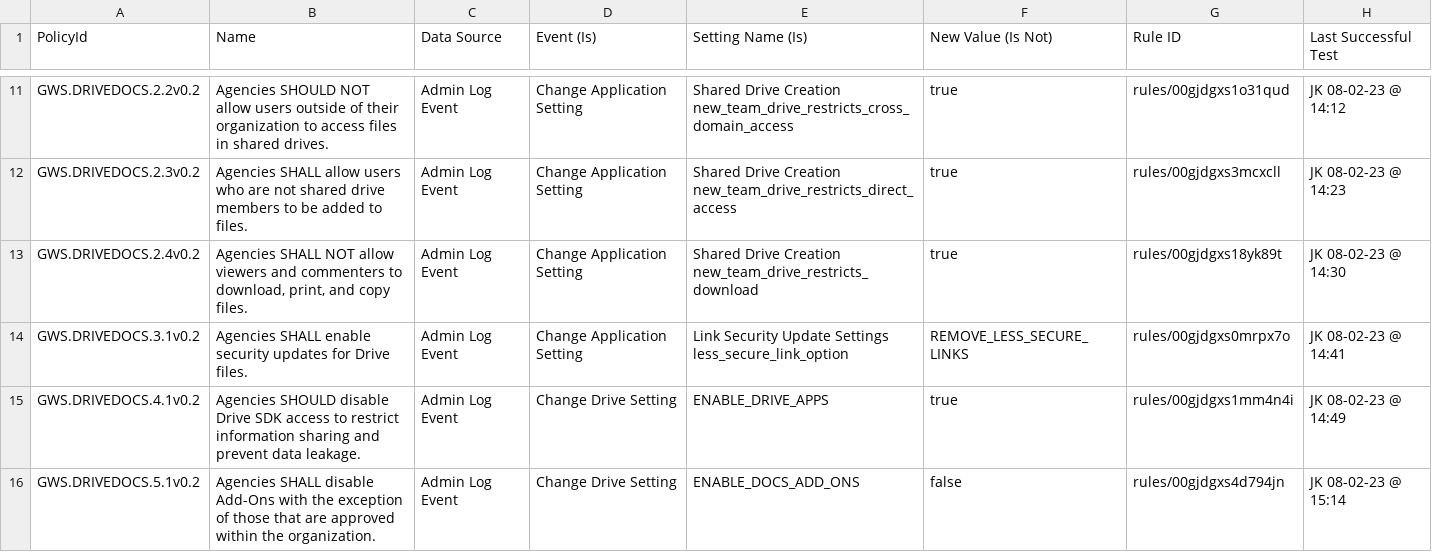
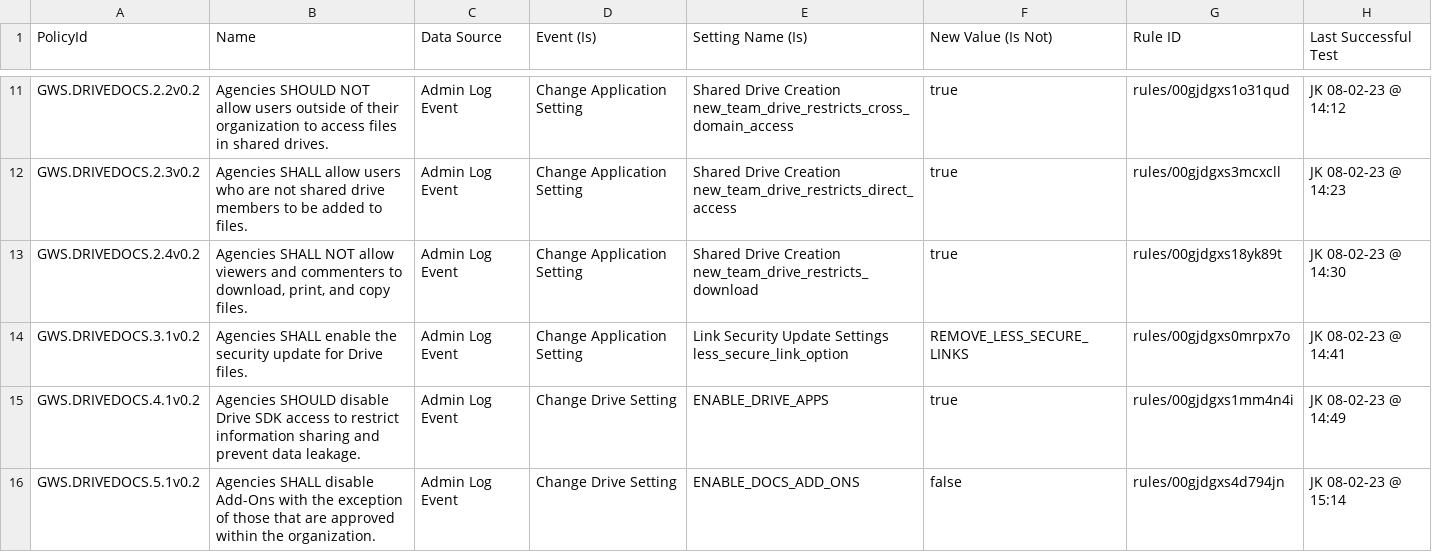
Before and after one commit to joshlemon/ScubaGoggles, a CSV file: drift-rules/GWS Drift Monitoring Rules - Drive and Docs.csv, drawn as a sheet; only a part is shown, gaps mark what is left out.

Commit message:
Fixed DRIVEDOCS.3.1v0.2

```diff
--- a/drift-rules/GWS Drift Monitoring Rules - Drive and Docs.csv
+++ b/drift-rules/GWS Drift Monitoring Rules - Drive and Docs.csv
@@ -13,3 +13,3 @@ GWS.DRIVEDOCS.2.3v0.2,Agencies SHALL allow users who are not shared drive member
 GWS.DRIVEDOCS.2.4v0.2,"Agencies SHALL NOT allow viewers and commenters to download, print, and copy files.",Admin Log Event,Change Application Setting,Shared Drive Creation new_team_drive_restricts_download,true,rules/00gjdgxs18yk89t,JK 08-02-23 @ 14:30
-GWS.DRIVEDOCS.3.1v0.2,Agencies SHALL enable security updates for Drive files.,Admin Log Event,Change Application Setting,Link Security Update Settings less_secure_link_option,REMOVE_LESS_SECURE_LINKS,rules/00gjdgxs0mrpx7o,JK 08-02-23 @ 14:41
+GWS.DRIVEDOCS.3.1v0.2,Agencies SHALL enable the security update for Drive files.,Admin Log Event,Change Application Setting,Link Security Update Settings less_secure_link_option,REMOVE_LESS_SECURE_LINKS,rules/00gjdgxs0mrpx7o,JK 08-02-23 @ 14:41
 GWS.DRIVEDOCS.4.1v0.2,Agencies SHOULD disable Drive SDK access to restrict information sharing and prevent data leakage.,Admin Log Event,Change Drive Setting,ENABLE_DRIVE_APPS,true,rules/00gjdgxs1mm4n4i,JK 08-02-23 @ 14:49
```
Also changed, not shown: 1 other file.
